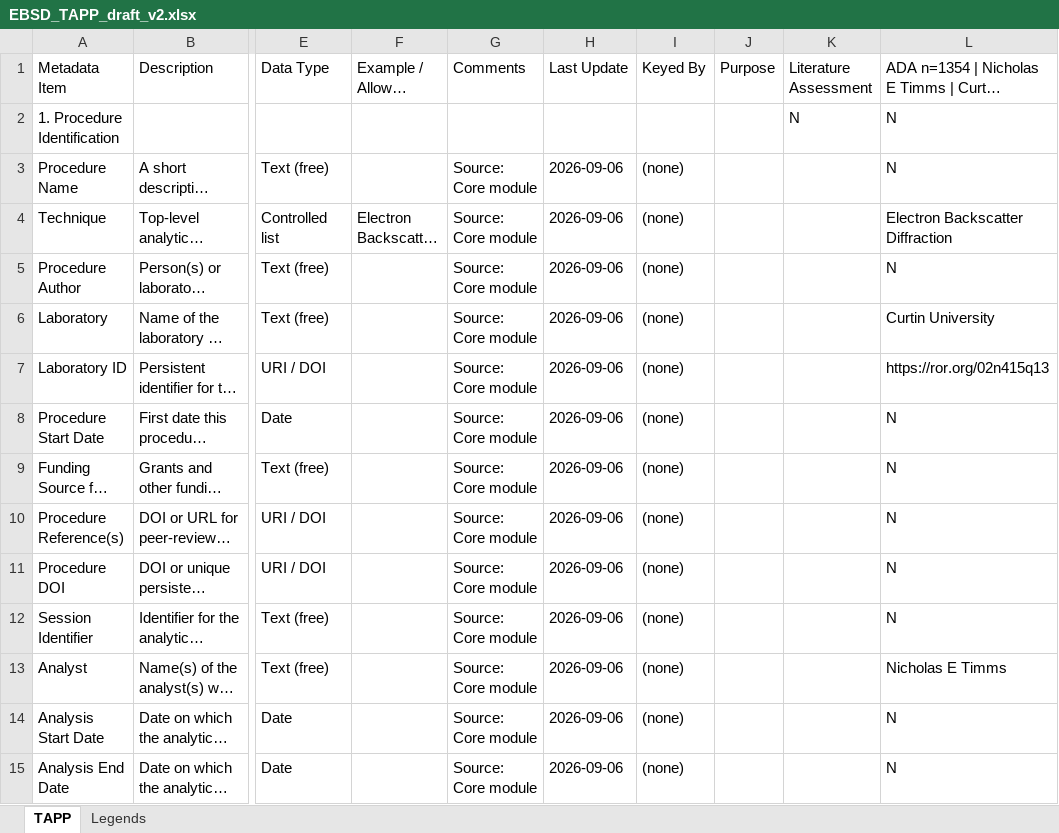
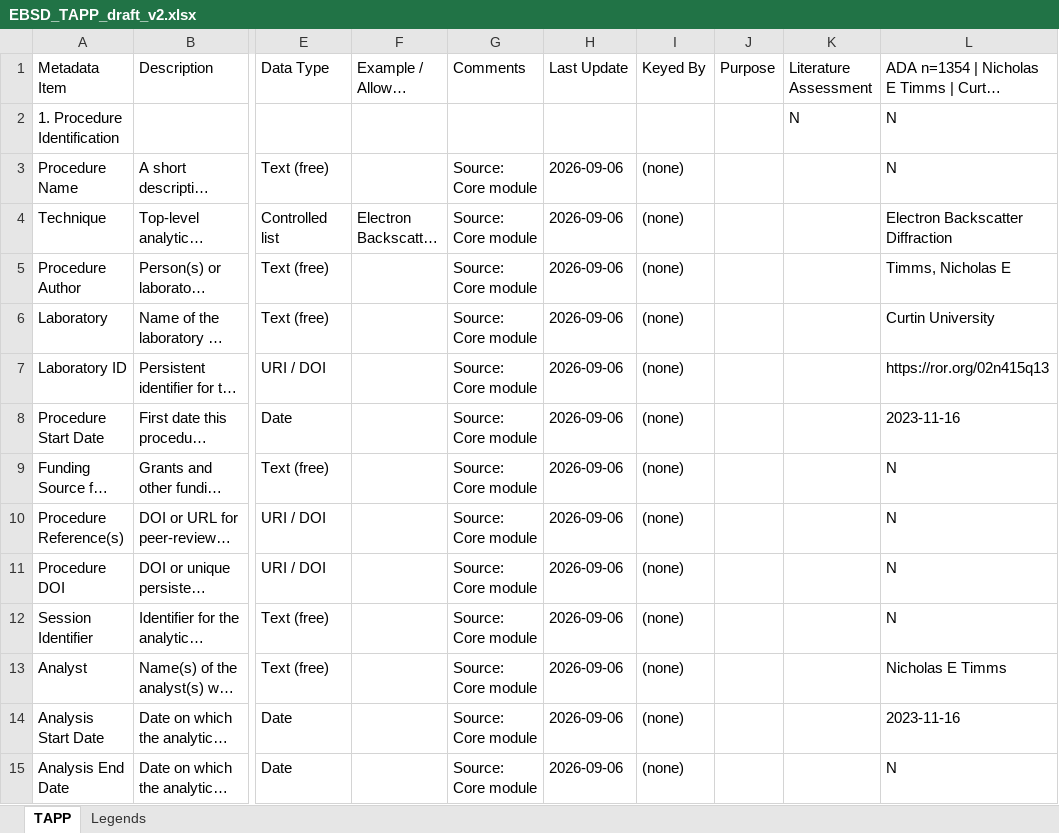
Before and after one commit to amds-ldeo/geochemBuildingBlocks, an Excel workbook: draftTAPPs/EBSD_TAPP_draft_v2.xlsx, sheet TAPP, drawn as a sheet; only a part is shown, gaps mark what is left out; long unchanged cells end in …; values as stored, in another font and other column widths than the file's, no borders; the diff names each change by its address in the sheet, - before the commit and + after, or states it on an @@ line.

```diff
--- a/draftTAPPs/EBSD_TAPP_draft_v2.xlsx (sheet TAPP)
+++ b/draftTAPPs/EBSD_TAPP_draft_v2.xlsx (sheet TAPP)
-L5: N
+L5: Timms, Nicholas E
-L8: N
+L8: 2023-11-16
-L14: N
+L14: 2023-11-16
```
Also changed, not shown: draftTAPPs/STEM_TAPP_draft_v2.xlsx, 8 other files.
